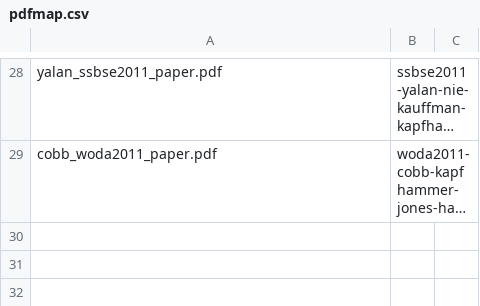
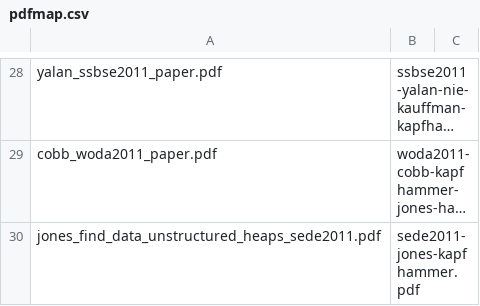
Before and after one commit to geerc/www, a CSV file: maps/pdfmap.csv, drawn as a sheet; only a part is shown, gaps mark what is left out; long unchanged cells end in …; the diff names each change by its address in the sheet, - before the commit and + after, or states it on an @@ line.

Commit message:
Updating the pdfmap.csv file.

```diff
--- a/maps/pdfmap.csv
+++ b/maps/pdfmap.csv
+row 30: jones_find_data_unstructured_heaps_sede2011.pdf | sede2011-jones-kapfhammer.pdf
```
